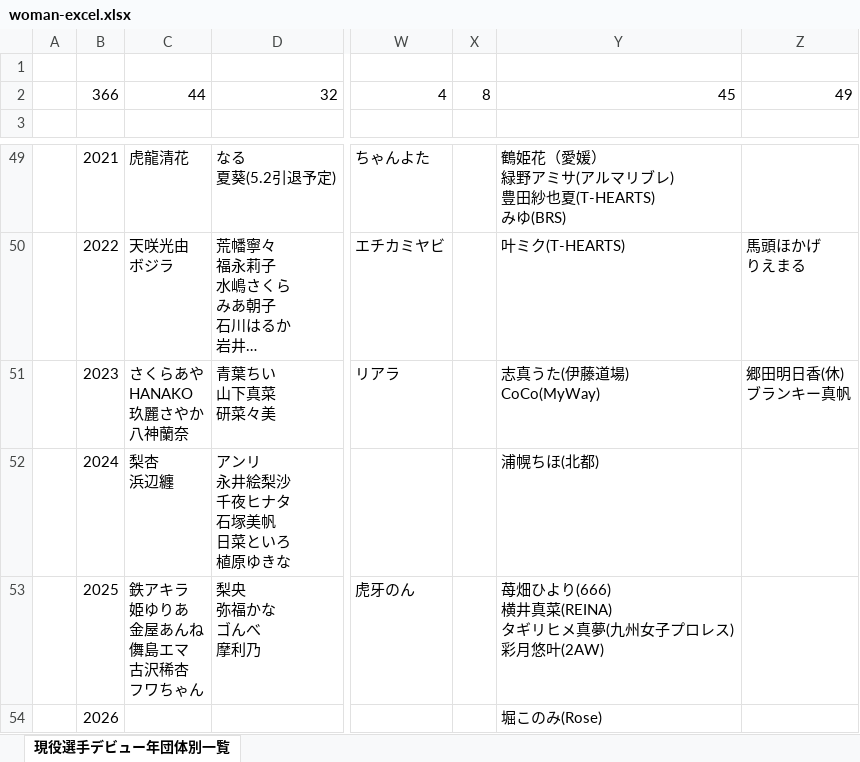
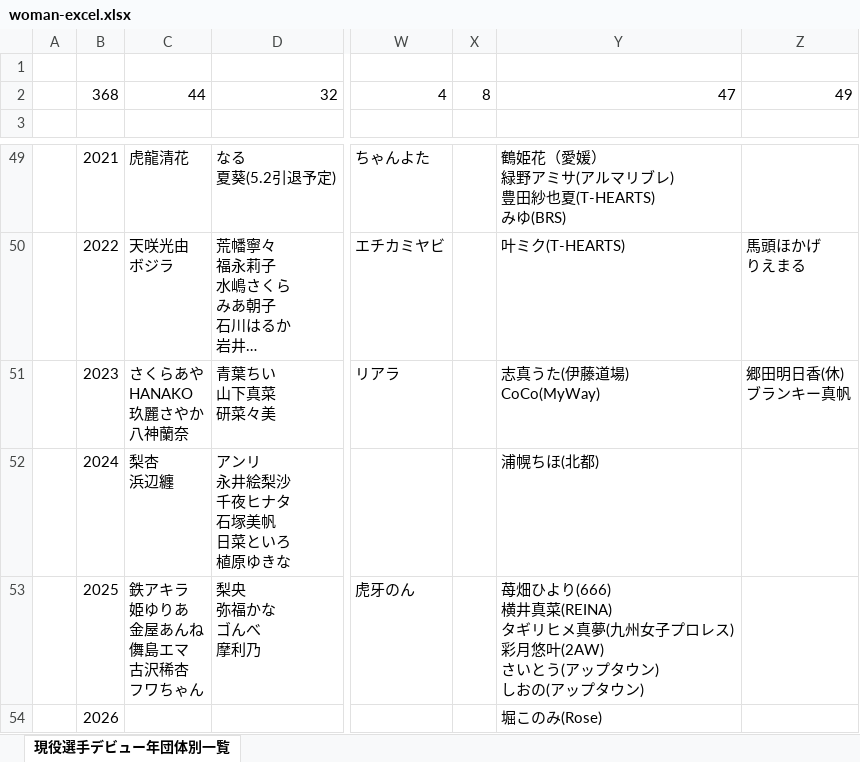
Before and after one commit to nakawankuma/joshi_wrestling_data, an Excel workbook: woman-excel.xlsx, sheet 現役選手デビュー年団体別一覧, drawn as a sheet; only a part is shown, gaps mark what is left out; long unchanged cells end in …; values as stored, in another font and other column widths than the file's, no borders; table styles not drawn; ↵ is a line break in a cell; the diff names each change by its address in the sheet, - before the commit and + after, or states it on an @@ line.

```diff
--- a/woman-excel.xlsx (sheet 現役選手デビュー年団体別一覧)
+++ b/woman-excel.xlsx (sheet 現役選手デビュー年団体別一覧)
-B2: 366
+B2: 368
-Y2: 45
+Y2: 47
-Y53: …月悠叶(2AW)
+Y53: …月悠叶(2AW) ↵ さいとう(アップタウン) ↵ しおの(アップタウン)
```
Also changed, not shown: 1 other file.
